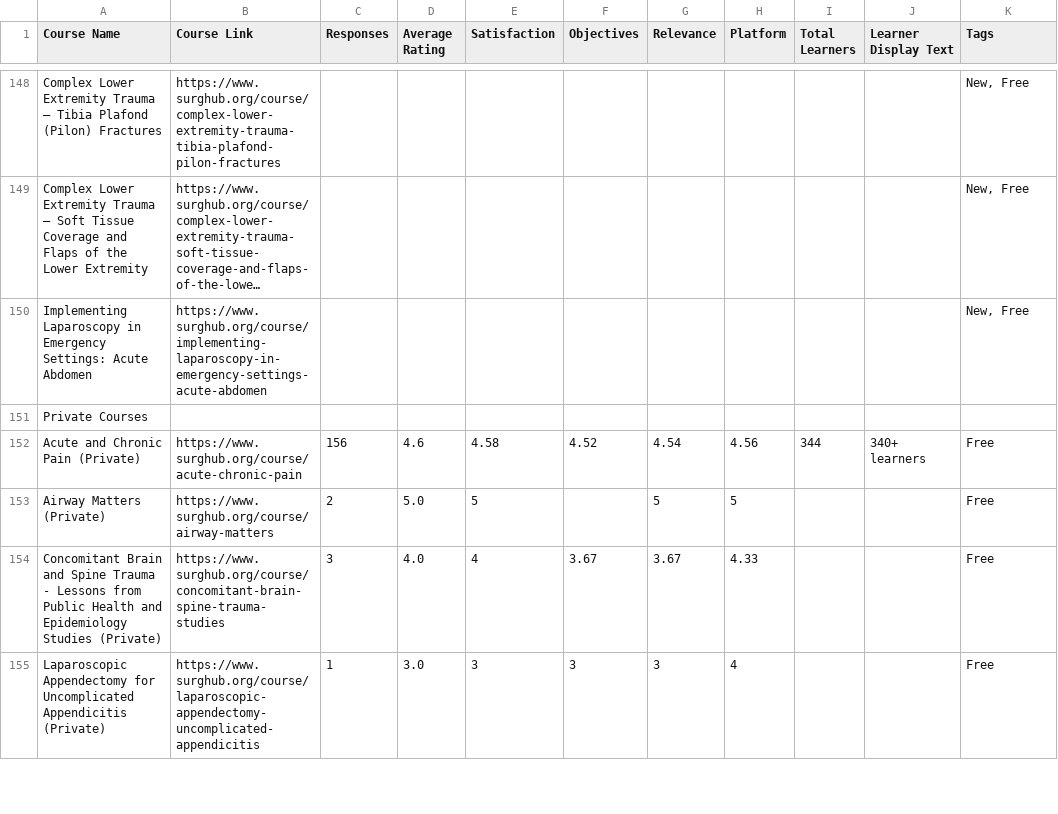
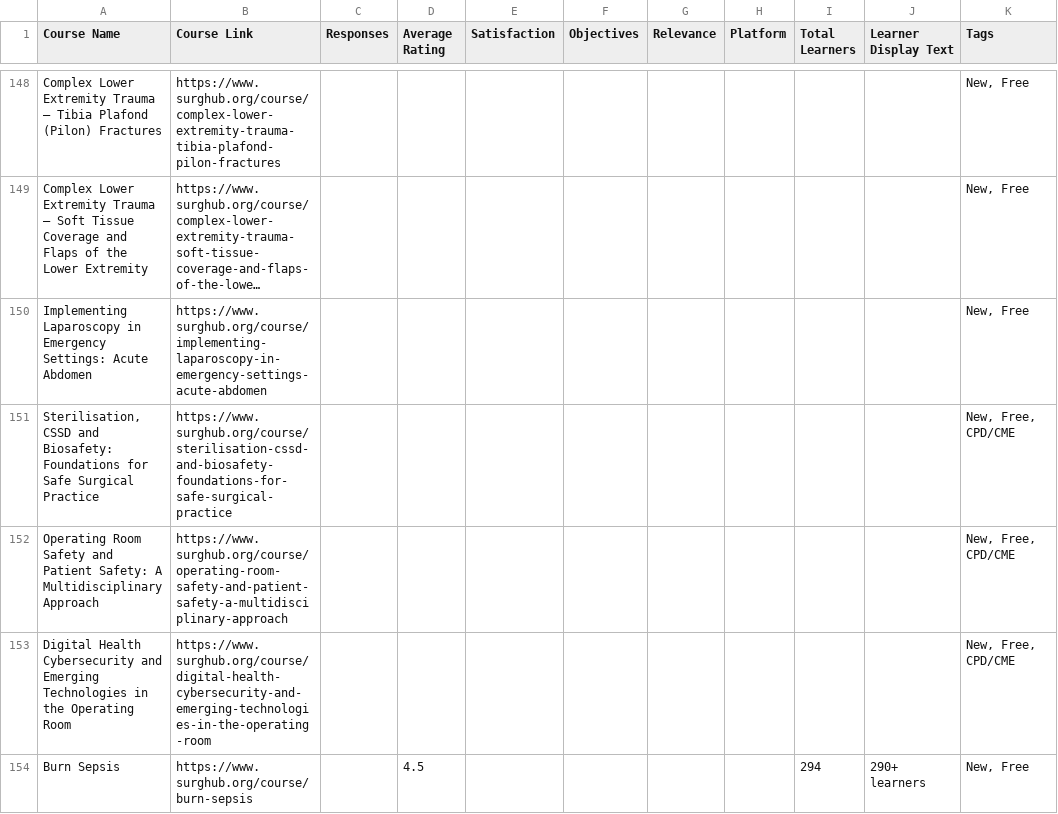
Before and after one commit to codendesigner-hash/cnd-surg-refl-at-4784, a CSV file: ratings_data.csv, drawn as a sheet; only a part is shown, gaps mark what is left out; the shorter side is filled out with more unchanged rows; long unchanged cells end in …; the diff covers the shown part only.

```diff
--- a/ratings_data.csv
+++ b/ratings_data.csv
@@ -150 +150,5 @@
 "Implementing Laparoscopy in Emergency Settings: Acute Abdomen","https://www.surghub.org/course/implementing-laparoscopy-in-emergency-settings-acute-abdomen","","","","","","","","","New, Free","","","","","","","","","","","","","","",""
+"Sterilisation, CSSD and Biosafety: Foundations for Safe Surgical Practice","https://www.surghub.org/course/sterilisation-cssd-and-biosafety-foundations-for-safe-surgical-practice","","","","","","","","","New, Free, CPD/CME","","","","","","","","","","","","","","",""
+"Operating Room Safety and Patient Safety: A Multidisciplinary Approach","https://www.surghub.org/course/operating-room-safety-and-patient-safety-a-multidisciplinary-approach","","","","","","","","","New, Free, CPD/CME","","","","","","","","","","","","","","",""
+"Digital Health Cybersecurity and Emerging Technologies in the Operating Room","https://www.surghub.org/course/digital-health-cybersecurity-and-emerging-technologies-in-the-operating-room","","","","","","","","","New, Free, CPD/CME","","","","","","","","","","","","","","",""
+"Burn Sepsis","https://www.surghub.org/course/burn-sepsis","","4.5","","","","","294","290+ learners","New, Free","","","","","","","","","","","","","","",""
```
Also changed, not shown: 4 added rows and 7 edited cells elsewhere in this file, reflections_data.csv, 12 other files.
